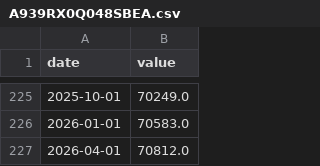
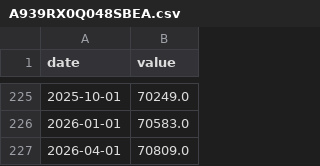
Before and after one commit to LeopoldN/liberalmarkets, a CSV file: data/A939RX0Q048SBEA.csv, drawn as a sheet; only a part is shown, gaps mark what is left out.

```diff
--- a/data/A939RX0Q048SBEA.csv
+++ b/data/A939RX0Q048SBEA.csv
@@ -226,2 +226,2 @@ date,value
 2026-01-01,70583.0
-2026-04-01,70812.0
+2026-04-01,70809.0
```
Also changed, not shown: data/GDPC1.csv.
